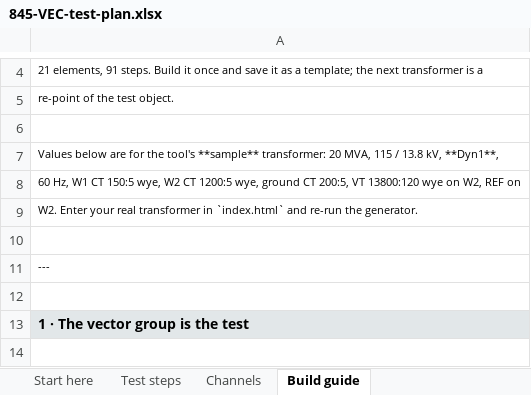
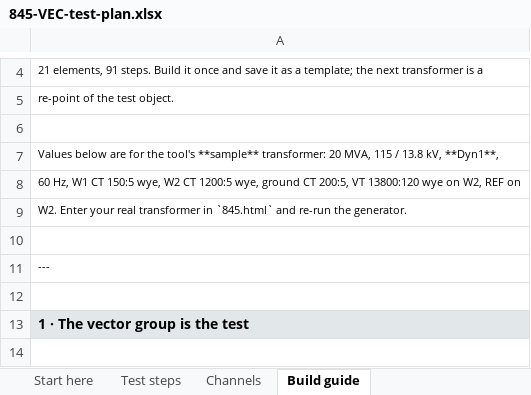
Before and after one commit to ericakiechler-ai/Ericko1, an Excel workbook: omicron/xlsx/845-VEC-test-plan.xlsx, sheet Build guide, drawn as a sheet; only a part is shown, gaps mark what is left out; values as stored, in another font and other column widths than the file's, no borders; the diff names each change by its address in the sheet, - before the commit and + after, or states it on an @@ line.

```diff
--- a/omicron/xlsx/845-VEC-test-plan.xlsx (sheet Build guide)
+++ b/omicron/xlsx/845-VEC-test-plan.xlsx (sheet Build guide)
-A9: …transformer in `index.html` and re-run…
+A9: …transformer in `845.html` and re-run…
```
Also changed, not shown: sheet Channels, sheet Test steps, sheet Start here, omicron/xlsx/889-GEN-test-plan.xlsx, 8 other files.
